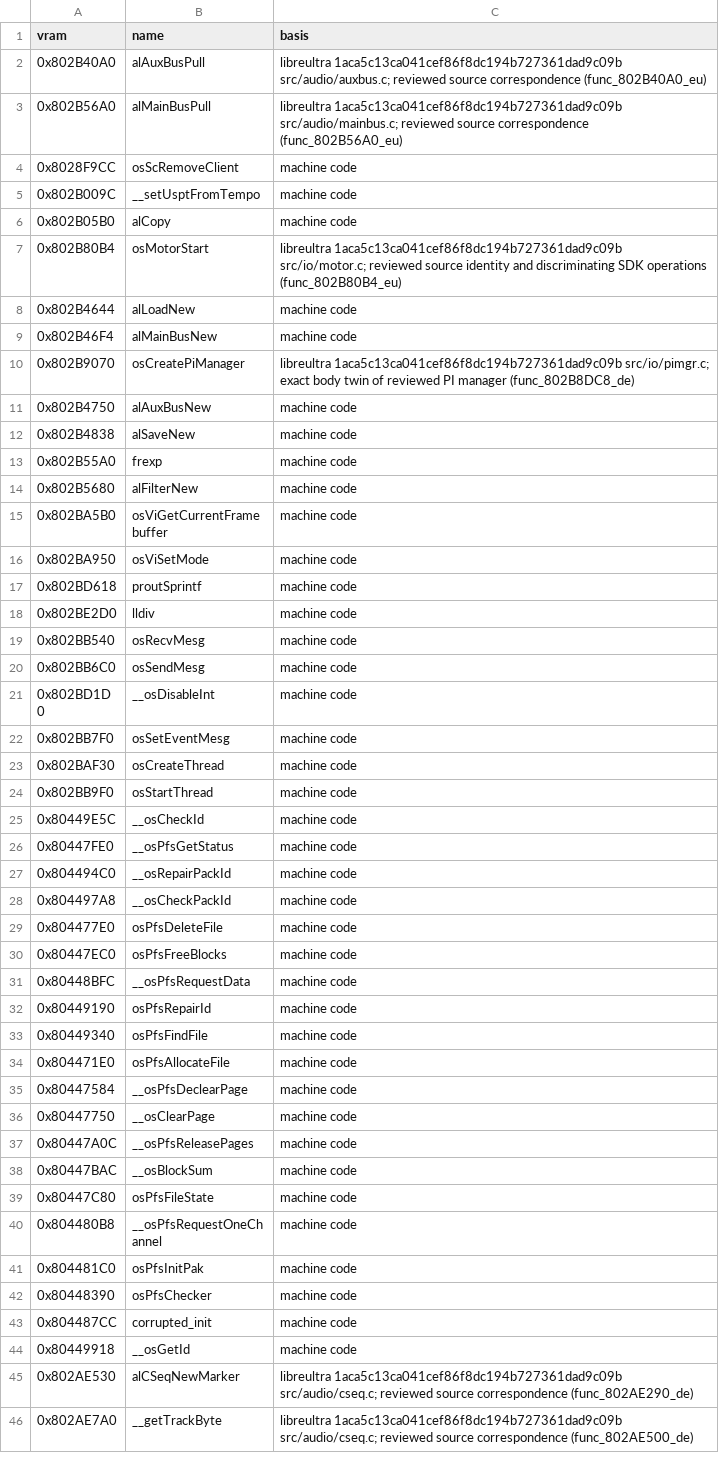
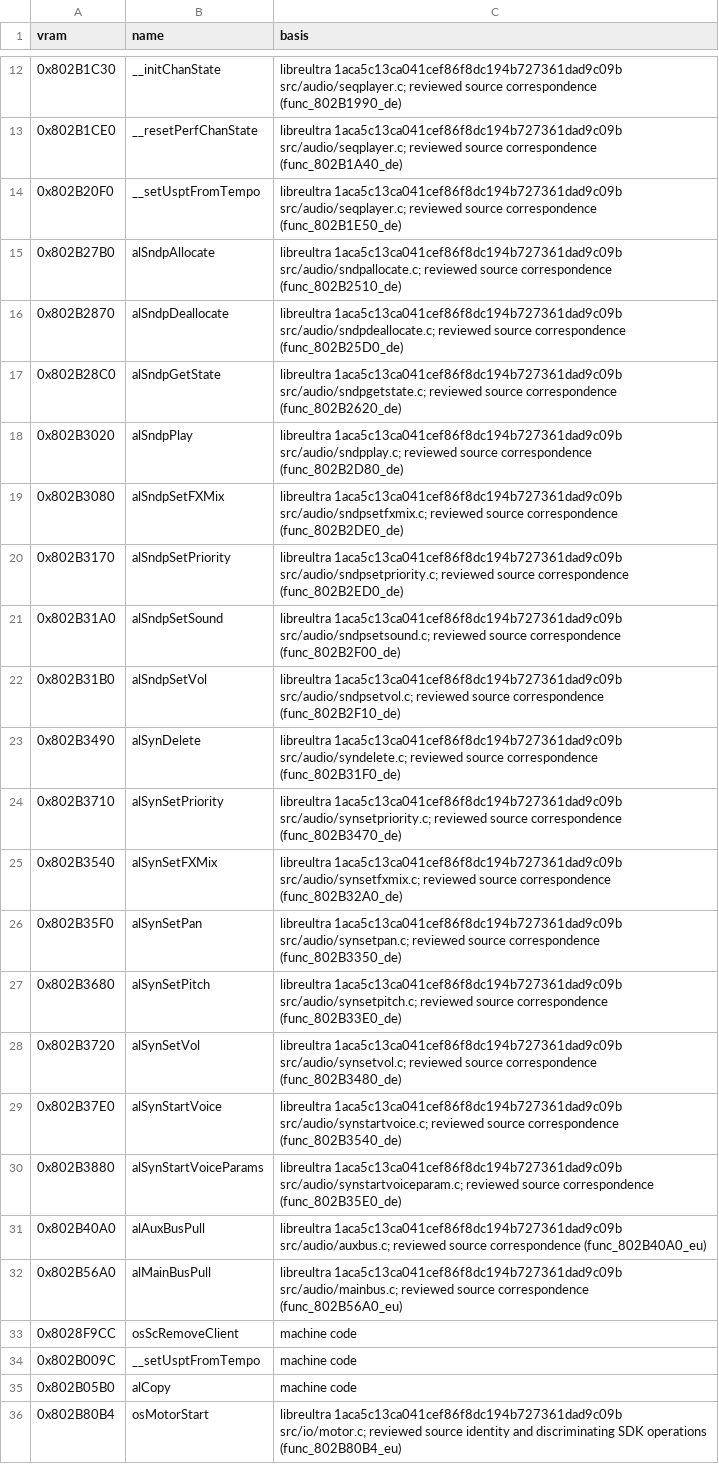
Before and after one commit to AbuN64/ragewars-decomp, a TSV file: versions/eu/libultra_names.tsv, drawn as a sheet; only a part is shown, gaps mark what is left out; the shorter side is filled out with more unchanged rows; the diff covers the shown part only.

```diff
--- a/versions/eu/libultra_names.tsv
+++ b/versions/eu/libultra_names.tsv
@@ -2 +12,20 @@ vram	name	basis
+0x802B1C30	__initChanState	libreultra 1aca5c13ca041cef86f8dc194b727361dad9c09b src/audio/seqplayer.c; reviewed source correspondence (func_802B1990_de)
+0x802B1CE0	__resetPerfChanState	libreultra 1aca5c13ca041cef86f8dc194b727361dad9c09b src/audio/seqplayer.c; reviewed source correspondence (func_802B1A40_de)
+0x802B20F0	__setUsptFromTempo	libreultra 1aca5c13ca041cef86f8dc194b727361dad9c09b src/audio/seqplayer.c; reviewed source correspondence (func_802B1E50_de)
+0x802B27B0	alSndpAllocate	libreultra 1aca5c13ca041cef86f8dc194b727361dad9c09b src/audio/sndpallocate.c; reviewed source correspondence (func_802B2510_de)
+0x802B2870	alSndpDeallocate	libreultra 1aca5c13ca041cef86f8dc194b727361dad9c09b src/audio/sndpdeallocate.c; reviewed source correspondence (func_802B25D0_de)
+0x802B28C0	alSndpGetState	libreultra 1aca5c13ca041cef86f8dc194b727361dad9c09b src/audio/sndpgetstate.c; reviewed source correspondence (func_802B2620_de)
+0x802B3020	alSndpPlay	libreultra 1aca5c13ca041cef86f8dc194b727361dad9c09b src/audio/sndpplay.c; reviewed source correspondence (func_802B2D80_de)
+0x802B3080	alSndpSetFXMix	libreultra 1aca5c13ca041cef86f8dc194b727361dad9c09b src/audio/sndpsetfxmix.c; reviewed source correspondence (func_802B2DE0_de)
+0x802B3170	alSndpSetPriority	libreultra 1aca5c13ca041cef86f8dc194b727361dad9c09b src/audio/sndpsetpriority.c; reviewed source correspondence (func_802B2ED0_de)
+0x802B31A0	alSndpSetSound	libreultra 1aca5c13ca041cef86f8dc194b727361dad9c09b src/audio/sndpsetsound.c; reviewed source correspondence (func_802B2F00_de)
+0x802B31B0	alSndpSetVol	libreultra 1aca5c13ca041cef86f8dc194b727361dad9c09b src/audio/sndpsetvol.c; reviewed source correspondence (func_802B2F10_de)
+0x802B3490	alSynDelete	libreultra 1aca5c13ca041cef86f8dc194b727361dad9c09b src/audio/syndelete.c; reviewed source correspondence (func_802B31F0_de)
+0x802B3710	alSynSetPriority	libreultra 1aca5c13ca041cef86f8dc194b727361dad9c09b src/audio/synsetpriority.c; reviewed source correspondence (func_802B3470_de)
+0x802B3540	alSynSetFXMix	libreultra 1aca5c13ca041cef86f8dc194b727361dad9c09b src/audio/synsetfxmix.c; reviewed source correspondence (func_802B32A0_de)
+0x802B35F0	alSynSetPan	libreultra 1aca5c13ca041cef86f8dc194b727361dad9c09b src/audio/synsetpan.c; reviewed source correspondence (func_802B3350_de)
+0x802B3680	alSynSetPitch	libreultra 1aca5c13ca041cef86f8dc194b727361dad9c09b src/audio/synsetpitch.c; reviewed source correspondence (func_802B33E0_de)
+0x802B3720	alSynSetVol	libreultra 1aca5c13ca041cef86f8dc194b727361dad9c09b src/audio/synsetvol.c; reviewed source correspondence (func_802B3480_de)
+0x802B37E0	alSynStartVoice	libreultra 1aca5c13ca041cef86f8dc194b727361dad9c09b src/audio/synstartvoice.c; reviewed source correspondence (func_802B3540_de)
+0x802B3880	alSynStartVoiceParams	libreultra 1aca5c13ca041cef86f8dc194b727361dad9c09b src/audio/synstartvoiceparam.c; reviewed source correspondence (func_802B35E0_de)
 0x802B40A0	alAuxBusPull	libreultra 1aca5c13ca041cef86f8dc194b727361dad9c09b src/audio/auxbus.c; reviewed source correspondence (func_802B40A0_eu)
```
Also changed, not shown: 10 added rows elsewhere in this file, versions/de/libultra_names.tsv, versions/eu-x/libultra_names.tsv, 2 other files.
